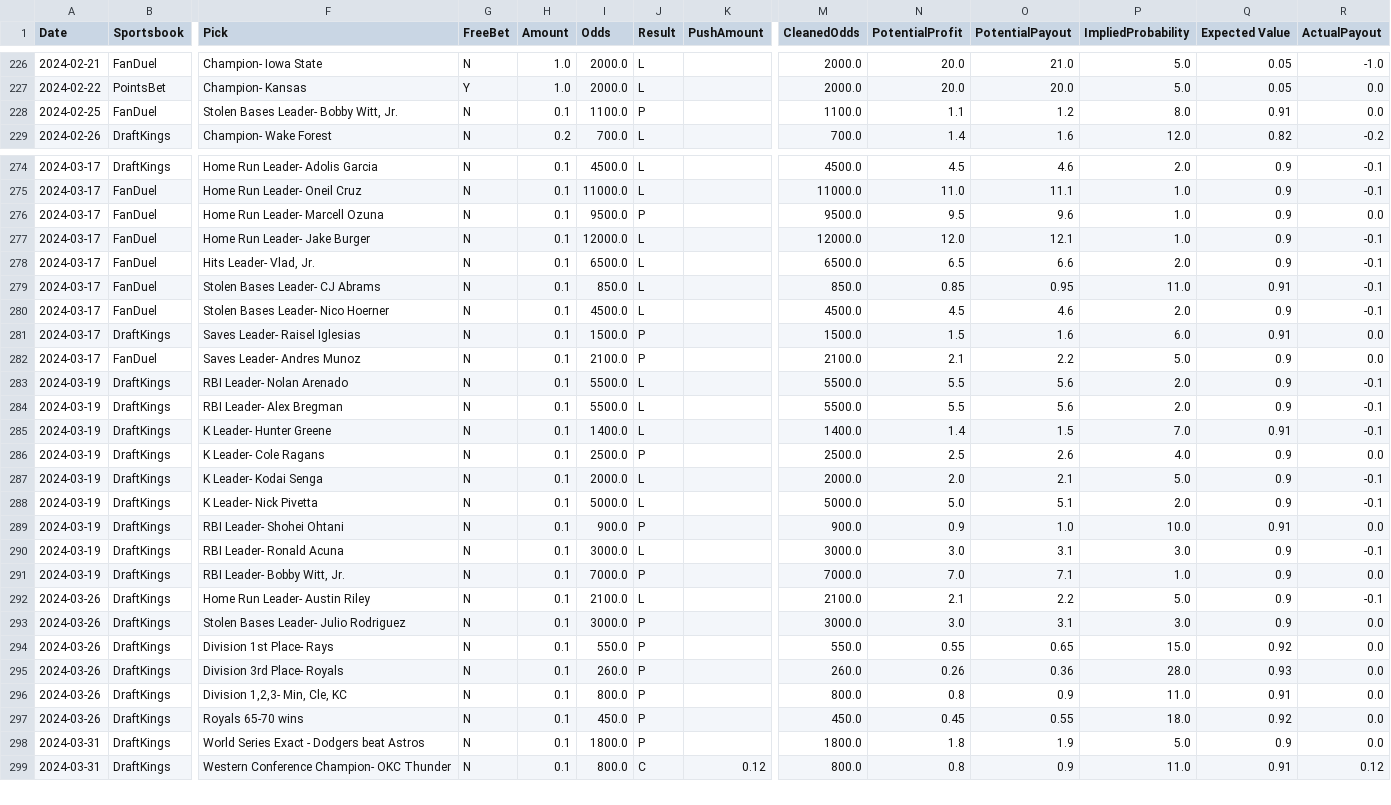
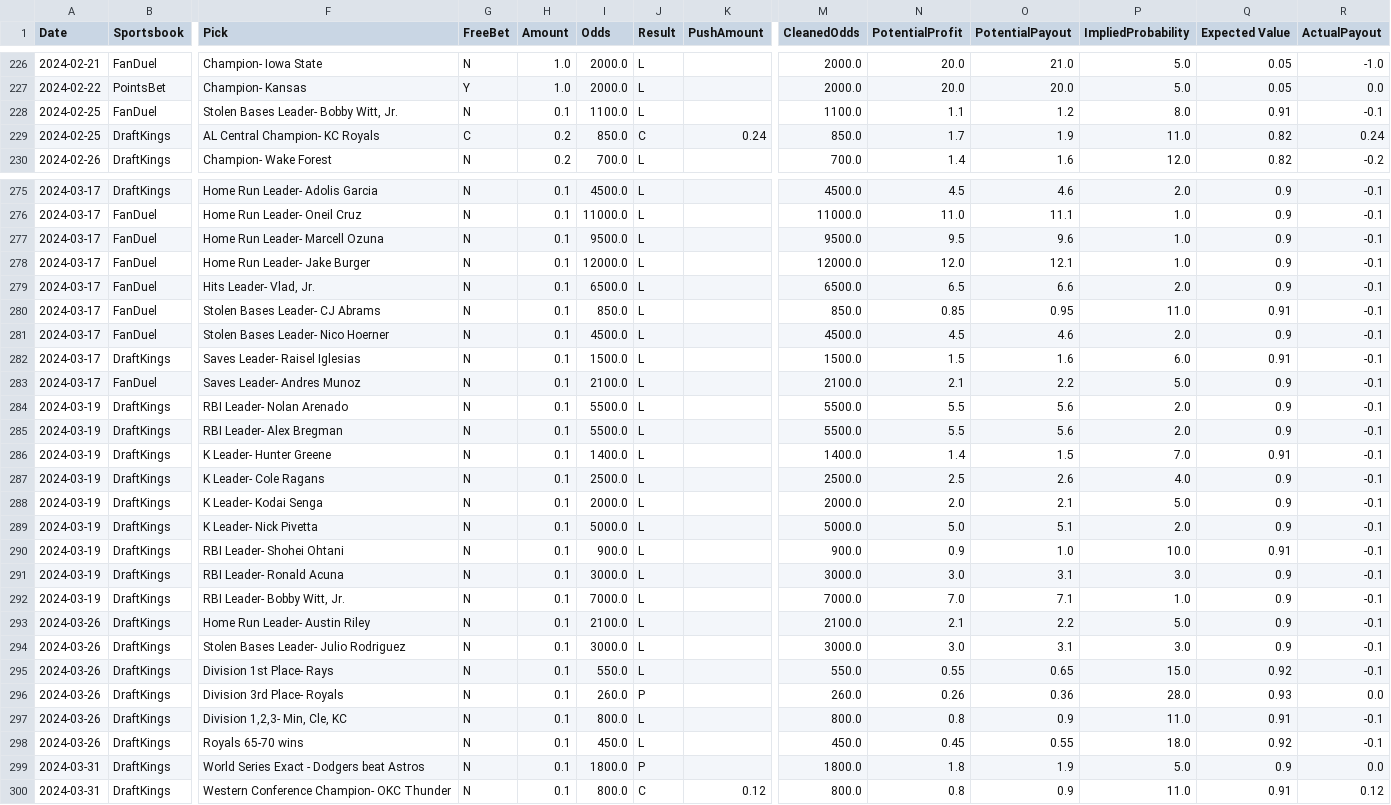
Before and after one commit to muneer78/betlog, a CSV file: betbuilddata.csv, drawn as a sheet; only a part is shown, gaps mark what is left out; addresses are those after the commit; rows hold the shown columns only; the diff covers the shown part only; the diff names each change by its address in the sheet, - before the commit and + after, or states it on an @@ line.

```diff
--- a/betbuilddata.csv
+++ b/betbuilddata.csv
-J228 (Result): P
+J228 (Result): L
-R228 (ActualPayout): 0.0
+R228 (ActualPayout): -0.1
+row 229: 2024-02-25 | DraftKings | AL Central Champion- KC Royals | C | 0.2 | 850.0 | C | 0.24 | 850.0 | 1.7 | 1.9 | 11.0 | 0.82 | 0.24
-J277 (Result): P
+J277 (Result): L
-R277 (ActualPayout): 0.0
+R277 (ActualPayout): -0.1
-J282:J283 (Result): P
+J282:J283 (Result): L
-R282:R283 (ActualPayout): 0.0
+R282:R283 (ActualPayout): -0.1
-J287 (Result): P
+J287 (Result): L
-R287 (ActualPayout): 0.0
+R287 (ActualPayout): -0.1
-J290 (Result): P
+J290 (Result): L
-R290 (ActualPayout): 0.0
+R290 (ActualPayout): -0.1
-J292 (Result): P
+J292 (Result): L
-R292 (ActualPayout): 0.0
+R292 (ActualPayout): -0.1
-J294:J295 (Result): P
+J294:J295 (Result): L
-R294:R295 (ActualPayout): 0.0
+R294:R295 (ActualPayout): -0.1
-J297:J298 (Result): P
+J297:J298 (Result): L
-R297:R298 (ActualPayout): 0.0
+R297:R298 (ActualPayout): -0.1
```
Also changed, not shown: 2 added rows and 29 edited cells elsewhere in this file, futures.csv, futuresanalytics.csv, 3 other files.
